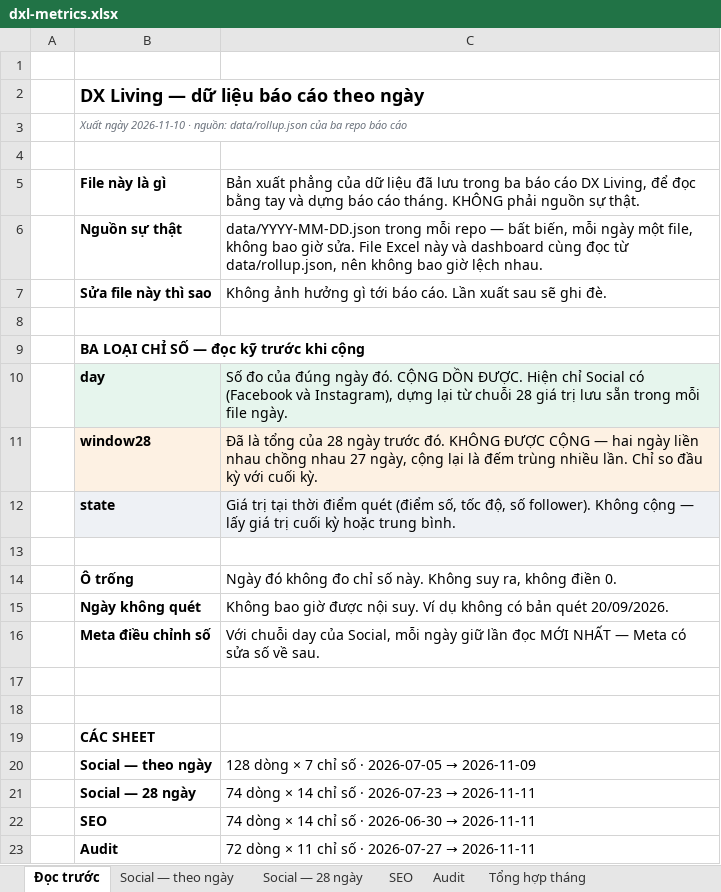
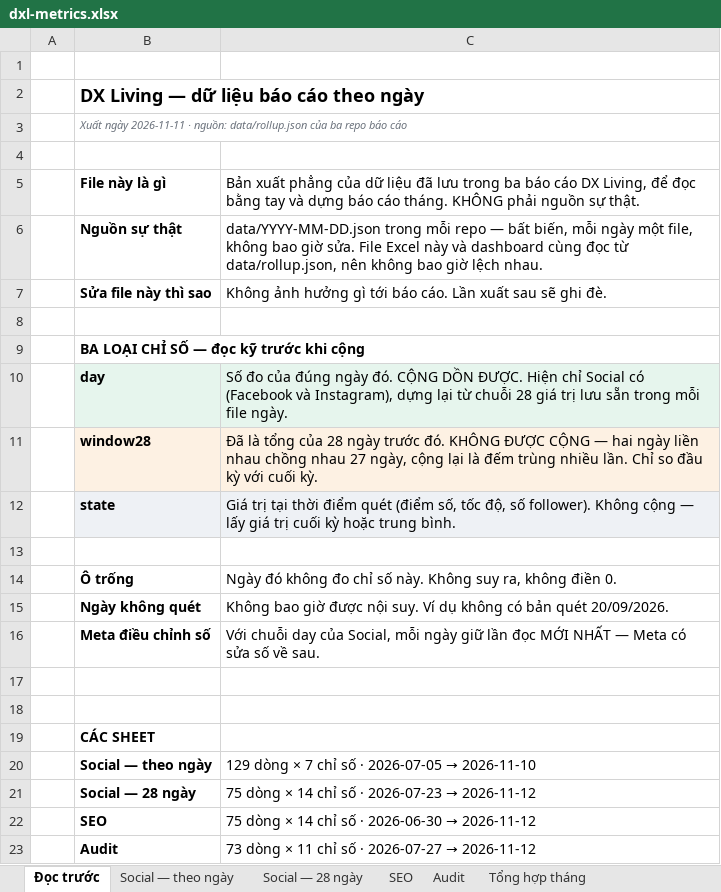
Before and after one commit to tram-fdx/dxl-social-dashboard-site, an Excel workbook: dxl-metrics.xlsx, sheet Đọc trước, drawn as a sheet; values as stored, in another font and other column widths than the file's, no borders; the diff names each change by its address in the sheet, - before the commit and + after, or states it on an @@ line.

```diff
--- a/dxl-metrics.xlsx (sheet Đọc trước)
+++ b/dxl-metrics.xlsx (sheet Đọc trước)
-B3: Xuất ngày 2026-11-10 · nguồn:…
+B3: Xuất ngày 2026-11-11 · nguồn:…
@@ C20: 128 dòng × 7 chỉ số · 2026-07-05 → 2026-11-09 → 129 dòng × 7 chỉ số · 2026-07-05 → 2026-11-10 @@
@@ C21: 74 dòng × 14 chỉ số · 2026-07-23 → 2026-11-11 → 75 dòng × 14 chỉ số · 2026-07-23 → 2026-11-12 @@
@@ C22: 74 dòng × 14 chỉ số · 2026-06-30 → 2026-11-11 → 75 dòng × 14 chỉ số · 2026-06-30 → 2026-11-12 @@
@@ C23: 72 dòng × 11 chỉ số · 2026-07-27 → 2026-11-11 → 73 dòng × 11 chỉ số · 2026-07-27 → 2026-11-12 @@
```
Also changed, not shown: sheet Tổng hợp tháng, sheet Audit, sheet SEO, sheet Social — 28 ngày, sheet Social — theo ngày, formulas that keep their value, 1 other file.
